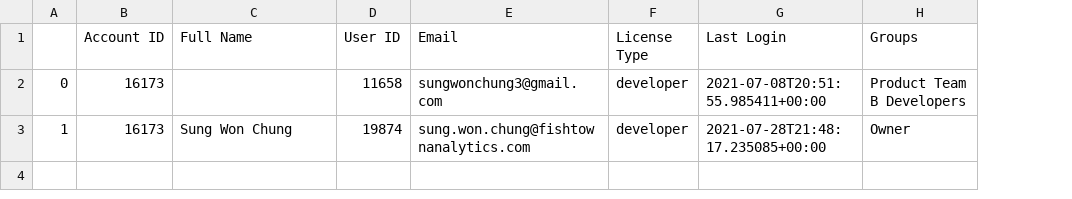
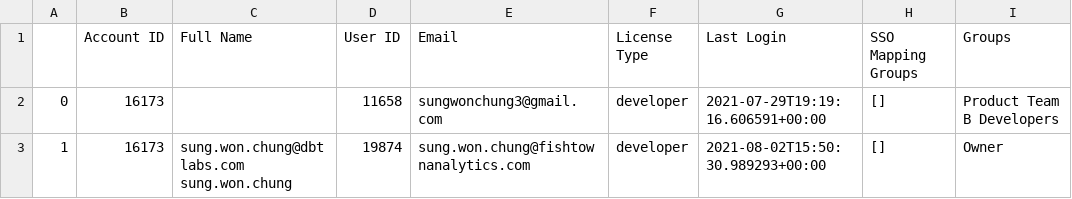
Before and after one commit to sungchun12/dbt_cloud_api_examples, a CSV file: account_activity_snapshot.csv, drawn as a sheet; the diff names each change by its address in the sheet, - before the commit and + after, or states it on an @@ line.

Commit message:
Add SSO Mappings

```diff
--- a/account_activity_snapshot.csv
+++ b/account_activity_snapshot.csv
+column H (SSO Mapping Groups), rows 2-3: [] | []
-G2 (Last Login): 2021-07-08T20:51:55.985411+00:00
+G2 (Last Login): 2021-07-29T19:19:16.606591+00:00
-C3 (Full Name): Sung Won Chung
+C3 (Full Name): sung.won.chung@dbtlabs.com sung.won.chung
-G3 (Last Login): 2021-07-28T21:48:17.235085+00:00
+G3 (Last Login): 2021-08-02T15:50:30.989293+00:00
```
Also changed, not shown: 2 other files.
